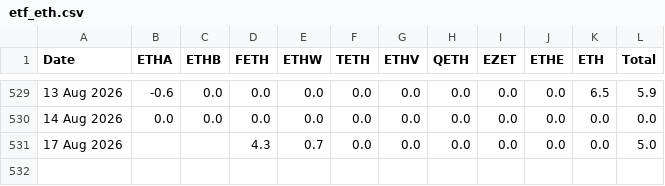
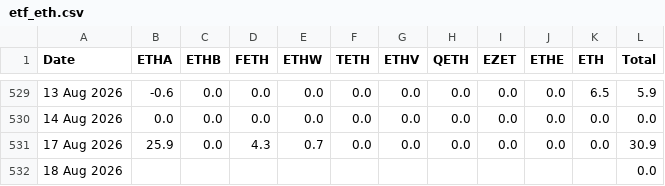
Before and after one commit to haturatu/crypto-etf-flow, a CSV file: etf_eth.csv, drawn as a sheet; only a part is shown, gaps mark what is left out; the diff names each change by its address in the sheet, - before the commit and + after, or states it on an @@ line.

```diff
--- a/etf_eth.csv
+++ b/etf_eth.csv
-B531 (ETHA): (empty)
+B531 (ETHA): 25.9
-C531 (ETHB): (empty)
+C531 (ETHB): 0.0
-L531 (Total): 5.0
+L531 (Total): 30.9
+row 532: 18 Aug 2026 |  |  |  |  |  |  |  |  |  |  | 0.0
```
Also changed, not shown: etf_btc.csv, etf_sol.csv.
